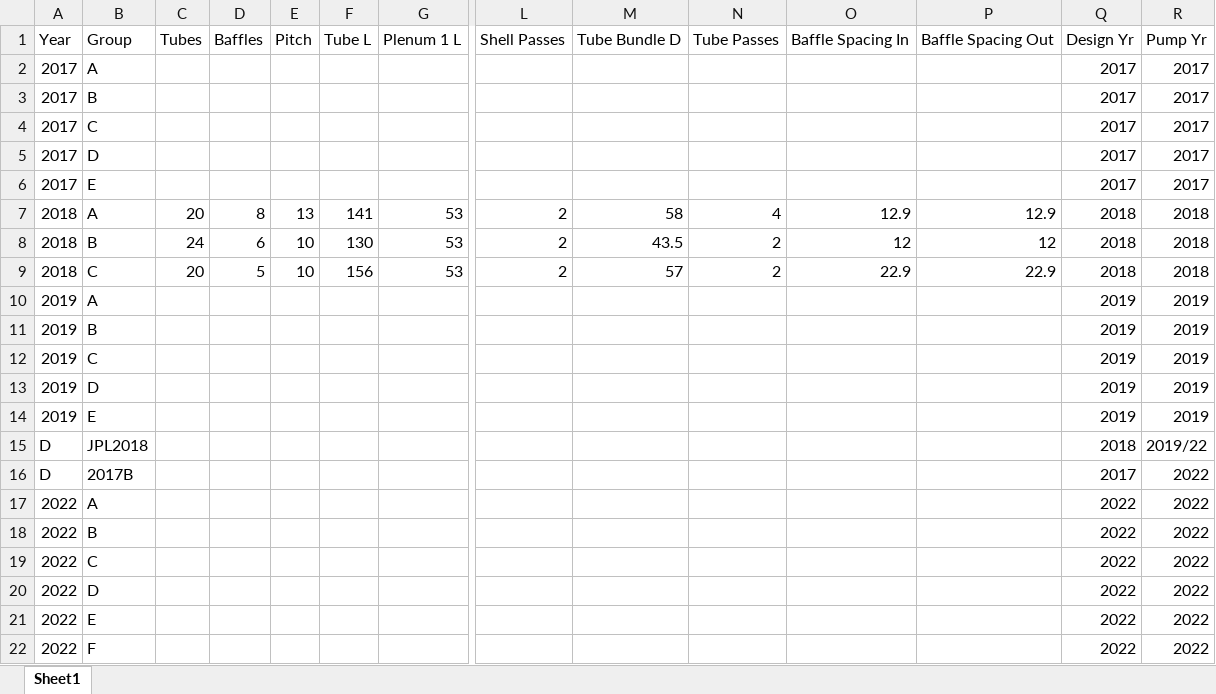
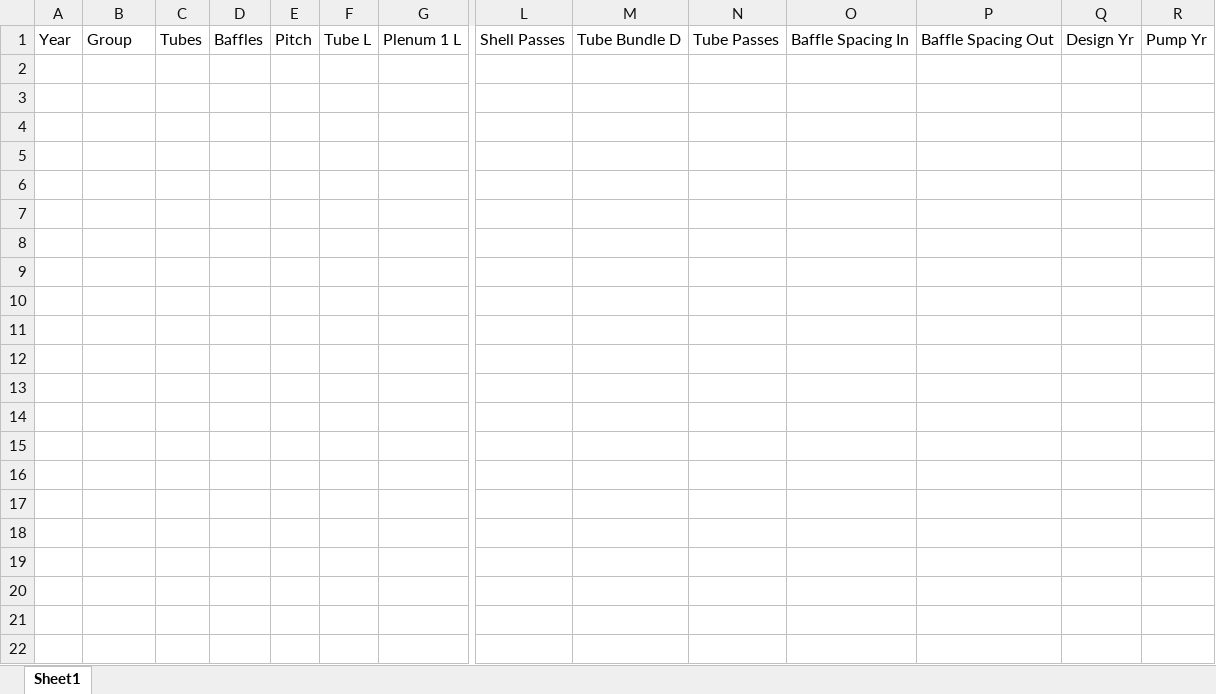
Before and after one commit to tom-tyler/GA3-Project, an Excel workbook: designs/designs.xlsx, sheet Sheet1, drawn as a sheet; only a part is shown, gaps mark what is left out; values as stored, in another font and other column widths than the file's, no borders; rows hold the shown columns only; the diff names each change by its address in the sheet, - before the commit and + after, or states it on an @@ line.

Commit message:
overwrote designs

```diff
--- a/designs/designs.xlsx (sheet Sheet1)
+++ b/designs/designs.xlsx (sheet Sheet1)
-row 2: 2017 | A |  |  |  |  |  |  |  |  |  |  | 2017 | 2017
-row 3: 2017 | B |  |  |  |  |  |  |  |  |  |  | 2017 | 2017
-row 4: 2017 | C |  |  |  |  |  |  |  |  |  |  | 2017 | 2017
-row 5: 2017 | D |  |  |  |  |  |  |  |  |  |  | 2017 | 2017
-row 6: 2017 | E |  |  |  |  |  |  |  |  |  |  | 2017 | 2017
-row 7: 2018 | A | 20 | 8 | 13 | 141 | 53 | 2 | 58 | 4 | 12.9 | 12.9 | 2018 | 2018
-row 8: 2018 | B | 24 | 6 | 10 | 130 | 53 | 2 | 43.5 | 2 | 12 | 12 | 2018 | 2018
-row 9: 2018 | C | 20 | 5 | 10 | 156 | 53 | 2 | 57 | 2 | 22.9 | 22.9 | 2018 | 2018
-row 10: 2019 | A |  |  |  |  |  |  |  |  |  |  | 2019 | 2019
-row 11: 2019 | B |  |  |  |  |  |  |  |  |  |  | 2019 | 2019
-row 12: 2019 | C |  |  |  |  |  |  |  |  |  |  | 2019 | 2019
-row 13: 2019 | D |  |  |  |  |  |  |  |  |  |  | 2019 | 2019
-row 14: 2019 | E |  |  |  |  |  |  |  |  |  |  | 2019 | 2019
-row 15: D | JPL2018 |  |  |  |  |  |  |  |  |  |  | 2018 | 2019/22
-row 16: D | 2017B |  |  |  |  |  |  |  |  |  |  | 2017 | 2022
-row 17: 2022 | A |  |  |  |  |  |  |  |  |  |  | 2022 | 2022
-row 18: 2022 | B |  |  |  |  |  |  |  |  |  |  | 2022 | 2022
-row 19: 2022 | C |  |  |  |  |  |  |  |  |  |  | 2022 | 2022
-row 20: 2022 | D |  |  |  |  |  |  |  |  |  |  | 2022 | 2022
-row 21: 2022 | E |  |  |  |  |  |  |  |  |  |  | 2022 | 2022
-row 22: 2022 | F |  |  |  |  |  |  |  |  |  |  | 2022 | 2022
```
